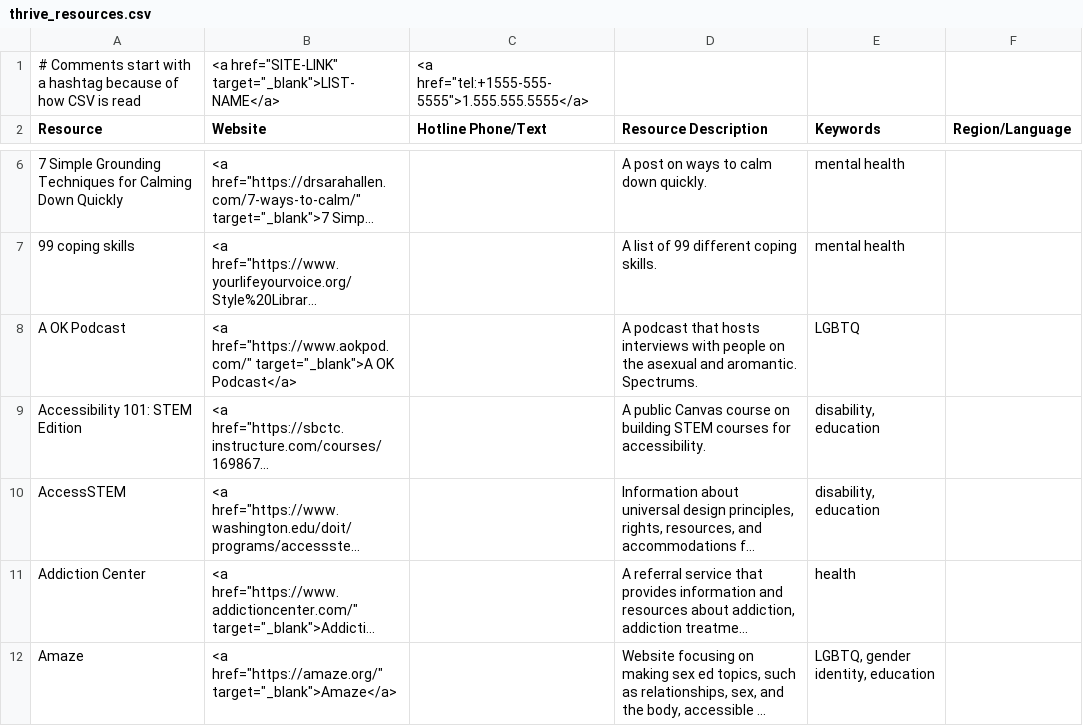
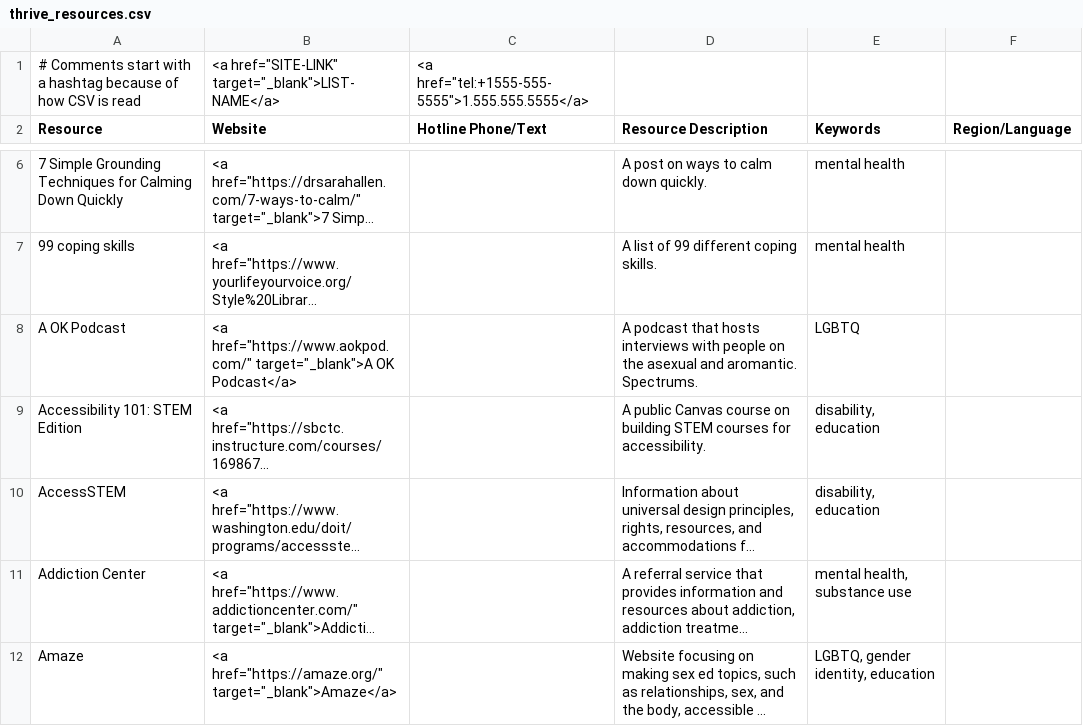
Before and after one commit to ThriveLifeline/thrive-lifeline, a CSV file: _data/thrive_resources.csv, drawn as a sheet; only a part is shown, gaps mark what is left out; long unchanged cells end in …; the diff covers the shown part only; the diff names each change by its address in the sheet, - before the commit and + after, or states it on an @@ line.

```diff
--- a/_data/thrive_resources.csv
+++ b/_data/thrive_resources.csv
-E11 (Keywords): health
+E11 (Keywords): mental health, substance use
```
Also changed, not shown: 5 added rows and 4 edited cells elsewhere in this file, 1 other file.
